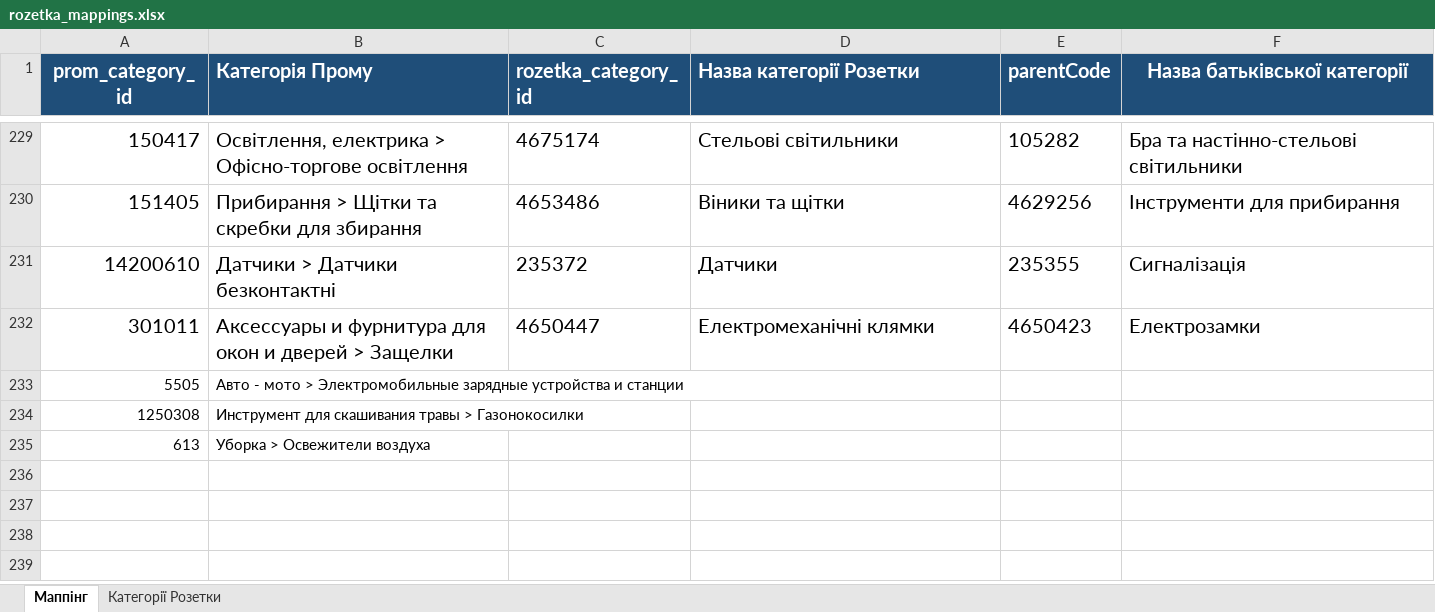
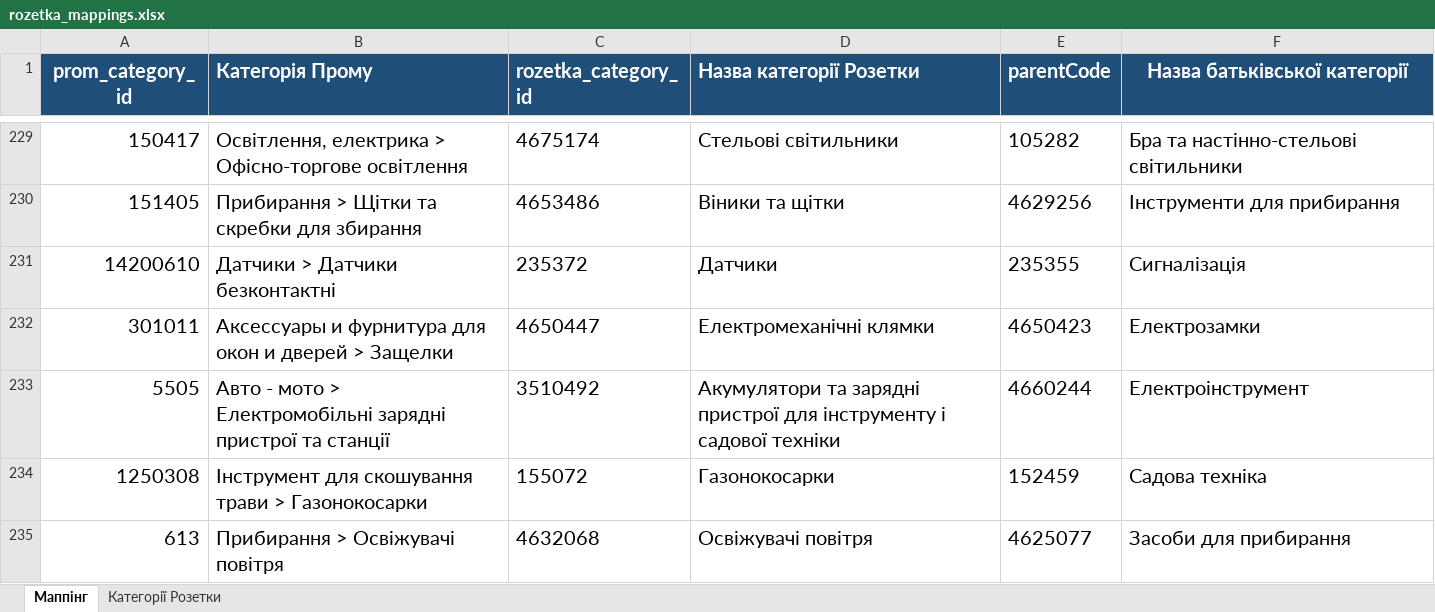
Before and after one commit to oniks98/price-feed-pipeline, an Excel workbook: data/markets/rozetka_mappings.xlsx, sheet Маппінг, drawn as a sheet; only a part is shown, gaps mark what is left out; values as stored, in another font and other column widths than the file's, no borders; the diff names each change by its address in the sheet, - before the commit and + after, or states it on an @@ line.

```diff
--- a/data/markets/rozetka_mappings.xlsx (sheet Маппінг)
+++ b/data/markets/rozetka_mappings.xlsx (sheet Маппінг)
@@ A233:B235 text size: larger @@
-B233 (Категорія Прому): …мото > Электромобильные зарядные устройства и станции
+B233 (Категорія Прому): …мото > Електромобільні зарядні пристрої та станції
-C233 (rozetka_category_id): (empty)
+C233 (rozetka_category_id): 3510492
-D233 (Назва категорії Розетки): (empty)
+D233 (Назва категорії Розетки): Акумулятори та зарядні пристрої для інструменту і садової техніки
-E233 (parentCode): (empty)
+E233 (parentCode): 4660244
-F233 (Назва батьківської категорії): (empty)
+F233 (Назва батьківської категорії): Електроінструмент
-B234 (Категорія Прому): Инструмент для скашивания травы > Газонокосилки
+B234 (Категорія Прому): Інструмент для скошування трави > Газонокосарки
-C234 (rozetka_category_id): (empty)
+C234 (rozetka_category_id): 155072
-D234 (Назва категорії Розетки): (empty)
+D234 (Назва категорії Розетки): Газонокосарки
-E234 (parentCode): (empty)
+E234 (parentCode): 152459
-F234 (Назва батьківської категорії): (empty)
+F234 (Назва батьківської категорії): Садова техніка
-B235 (Категорія Прому): Уборка > Освежители воздуха
+B235 (Категорія Прому): Прибирання > Освіжувачі повітря
-C235 (rozetka_category_id): (empty)
+C235 (rozetka_category_id): 4632068
-D235 (Назва категорії Розетки): (empty)
+D235 (Назва категорії Розетки): Освіжувачі повітря
-E235 (parentCode): (empty)
+E235 (parentCode): 4625077
-F235 (Назва батьківської категорії): (empty)
+F235 (Назва батьківської категорії): Засоби для прибирання
```
Also changed, not shown: sheet Категорії Розетки, 6 other files.
